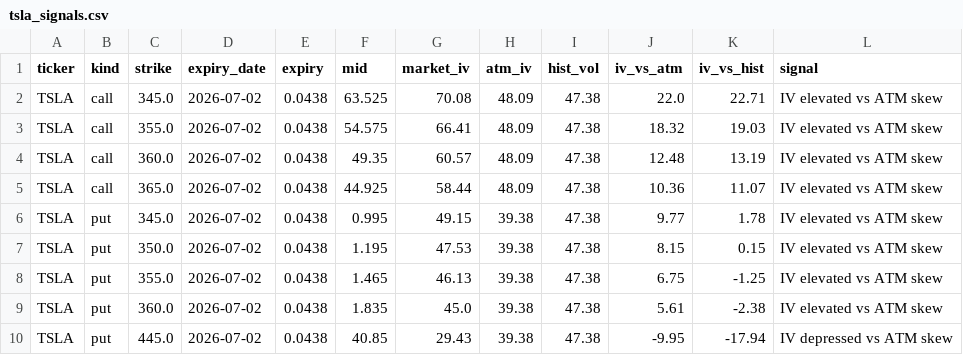
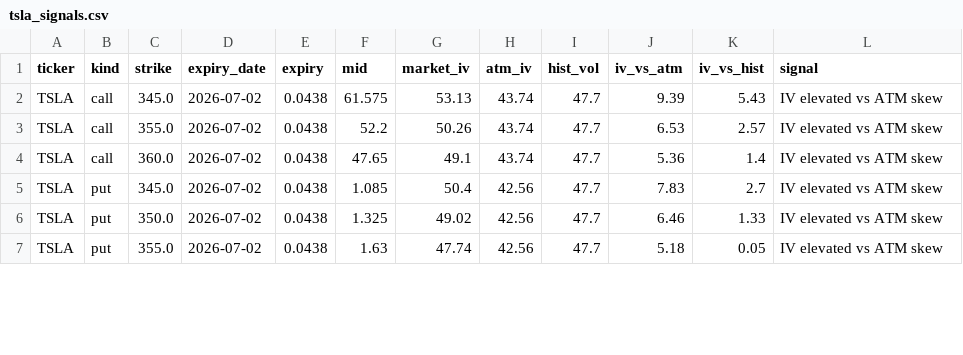
Before and after one commit to jaamesm/options-pricer, a CSV file: data/tsla_signals.csv, drawn as a sheet; only a part is shown; the diff covers the shown part only.

```diff
--- a/data/tsla_signals.csv
+++ b/data/tsla_signals.csv
@@ -1,10 +1,7 @@
 ticker,kind,strike,expiry_date,expiry,mid,market_iv,atm_iv,hist_vol,iv_vs_atm,iv_vs_hist,signal
-TSLA,call,345.0,2026-07-02,0.0438,63.525,70.08,48.09,47.38,22.0,22.71,IV elevated vs ATM skew
-TSLA,call,355.0,2026-07-02,0.0438,54.575,66.41,48.09,47.38,18.32,19.03,IV elevated vs ATM skew
-TSLA,call,360.0,2026-07-02,0.0438,49.35,60.57,48.09,47.38,12.48,13.19,IV elevated vs ATM skew
-TSLA,call,365.0,2026-07-02,0.0438,44.925,58.44,48.09,47.38,10.36,11.07,IV elevated vs ATM skew
-TSLA,put,345.0,2026-07-02,0.0438,0.995,49.15,39.38,47.38,9.77,1.78,IV elevated vs ATM skew
-TSLA,put,350.0,2026-07-02,0.0438,1.195,47.53,39.38,47.38,8.15,0.15,IV elevated vs ATM skew
-TSLA,put,355.0,2026-07-02,0.0438,1.465,46.13,39.38,47.38,6.75,-1.25,IV elevated vs ATM skew
-TSLA,put,360.0,2026-07-02,0.0438,1.835,45.0,39.38,47.38,5.61,-2.38,IV elevated vs ATM skew
-TSLA,put,445.0,2026-07-02,0.0438,40.85,29.43,39.38,47.38,-9.95,-17.94,IV depressed vs ATM skew
+TSLA,call,345.0,2026-07-02,0.0438,61.575,53.13,43.74,47.7,9.39,5.43,IV elevated vs ATM skew
+TSLA,call,355.0,2026-07-02,0.0438,52.2,50.26,43.74,47.7,6.53,2.57,IV elevated vs ATM skew
+TSLA,call,360.0,2026-07-02,0.0438,47.65,49.1,43.74,47.7,5.36,1.4,IV elevated vs ATM skew
+TSLA,put,345.0,2026-07-02,0.0438,1.085,50.4,42.56,47.7,7.83,2.7,IV elevated vs ATM skew
+TSLA,put,350.0,2026-07-02,0.0438,1.325,49.02,42.56,47.7,6.46,1.33,IV elevated vs ATM skew
+TSLA,put,355.0,2026-07-02,0.0438,1.63,47.74,42.56,47.7,5.18,0.05,IV elevated vs ATM skew
```
Also changed, not shown: 9 removed rows and 18 edited cells elsewhere in this file, data/aapl_signals.csv, data/qqq_signals.csv, 10 other files.
